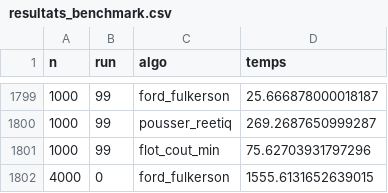
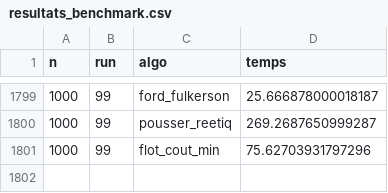
Before and after one commit to MezziNour/Projet_RO, a CSV file: resultats_benchmark.csv, drawn as a sheet; only a part is shown, gaps mark what is left out.

Commit message:
remove this useless value

```diff
--- a/resultats_benchmark.csv
+++ b/resultats_benchmark.csv
@@ -1801,2 +1801 @@ n,run,algo,temps
 1000,99,flot_cout_min,75.62703931797296
-4000,0,ford_fulkerson,1555.6131652639015
```
